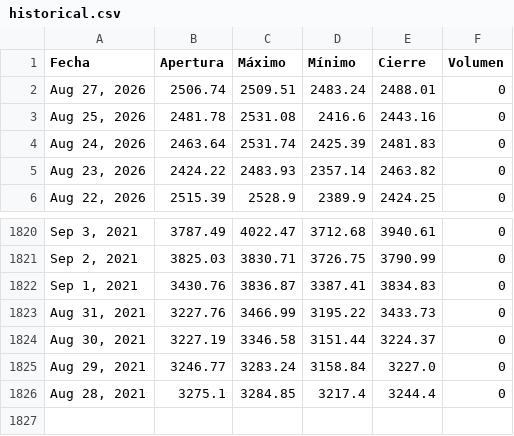
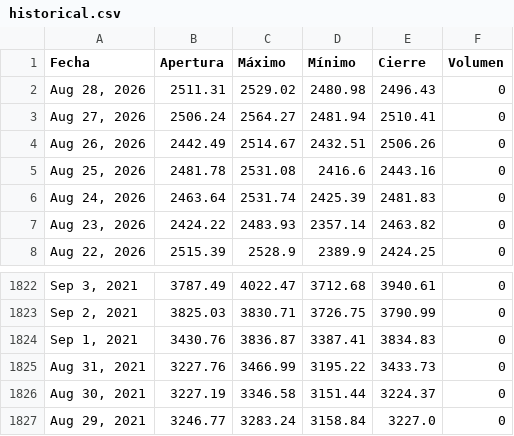
Before and after one commit to jimymora25/Tarea_2_Proyecto_Integrado_V, a CSV file: src/proyecto/static/data/historical.csv, drawn as a sheet; only a part is shown, gaps mark what is left out.

```diff
--- a/src/proyecto/static/data/historical.csv
+++ b/src/proyecto/static/data/historical.csv
@@ -1,3 +1,5 @@
 Fecha,Apertura,Máximo,Mínimo,Cierre,Volumen
-"Aug 27, 2026",2506.74,2509.51,2483.24,2488.01,0
+"Aug 28, 2026",2511.31,2529.02,2480.98,2496.43,0
+"Aug 27, 2026",2506.24,2564.27,2481.94,2510.41,0
+"Aug 26, 2026",2442.49,2514.67,2432.51,2506.26,0
 "Aug 25, 2026",2481.78,2531.08,2416.6,2443.16,0
@@ -1825,2 +1827 @@ Fecha,Apertura,Máximo,Mínimo,Cierre,Volumen
 "Aug 29, 2021",3246.77,3283.24,3158.84,3227.0,0
-"Aug 28, 2021",3275.1,3284.85,3217.4,3244.4,0
```
Also changed, not shown: 6 other files.
